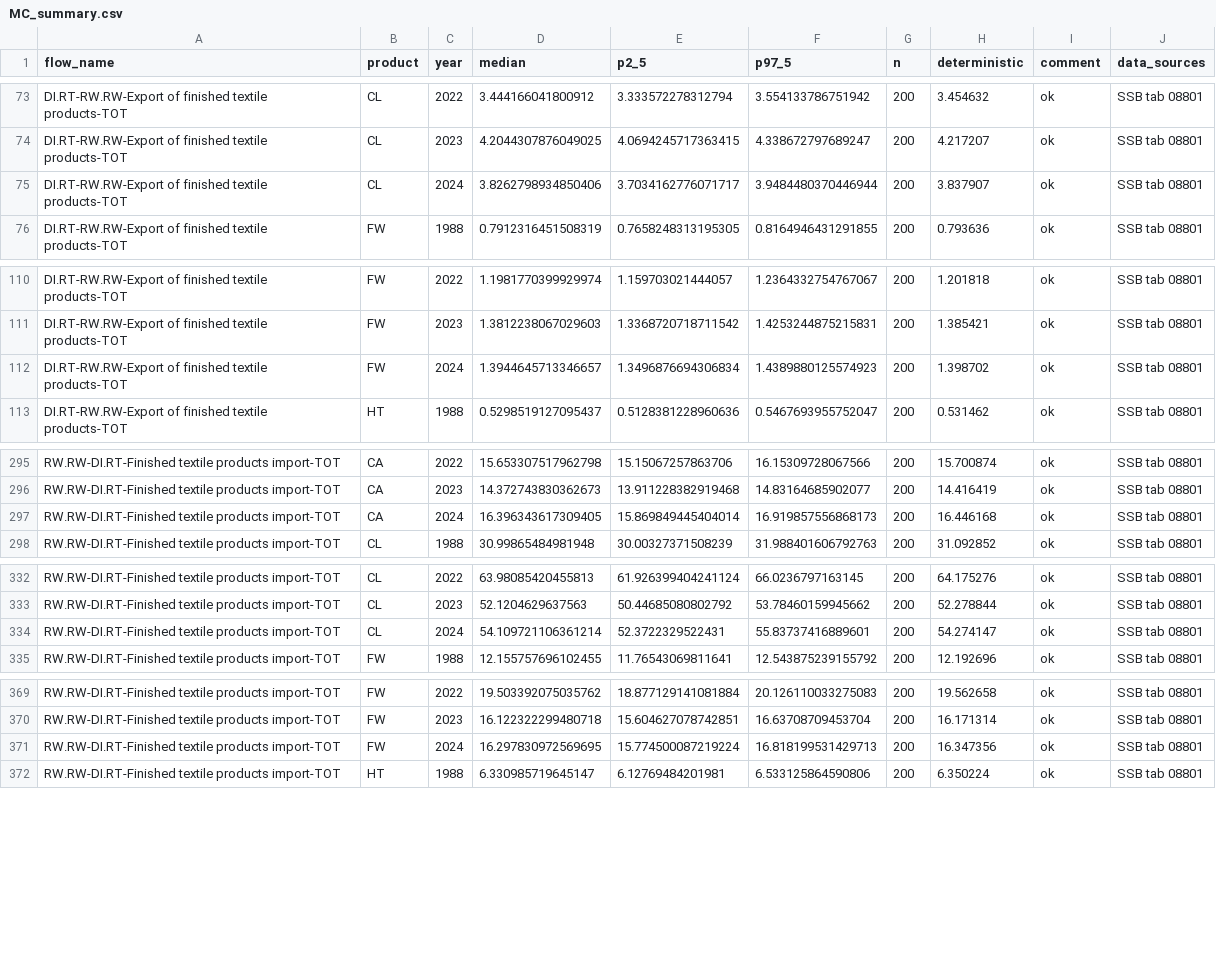
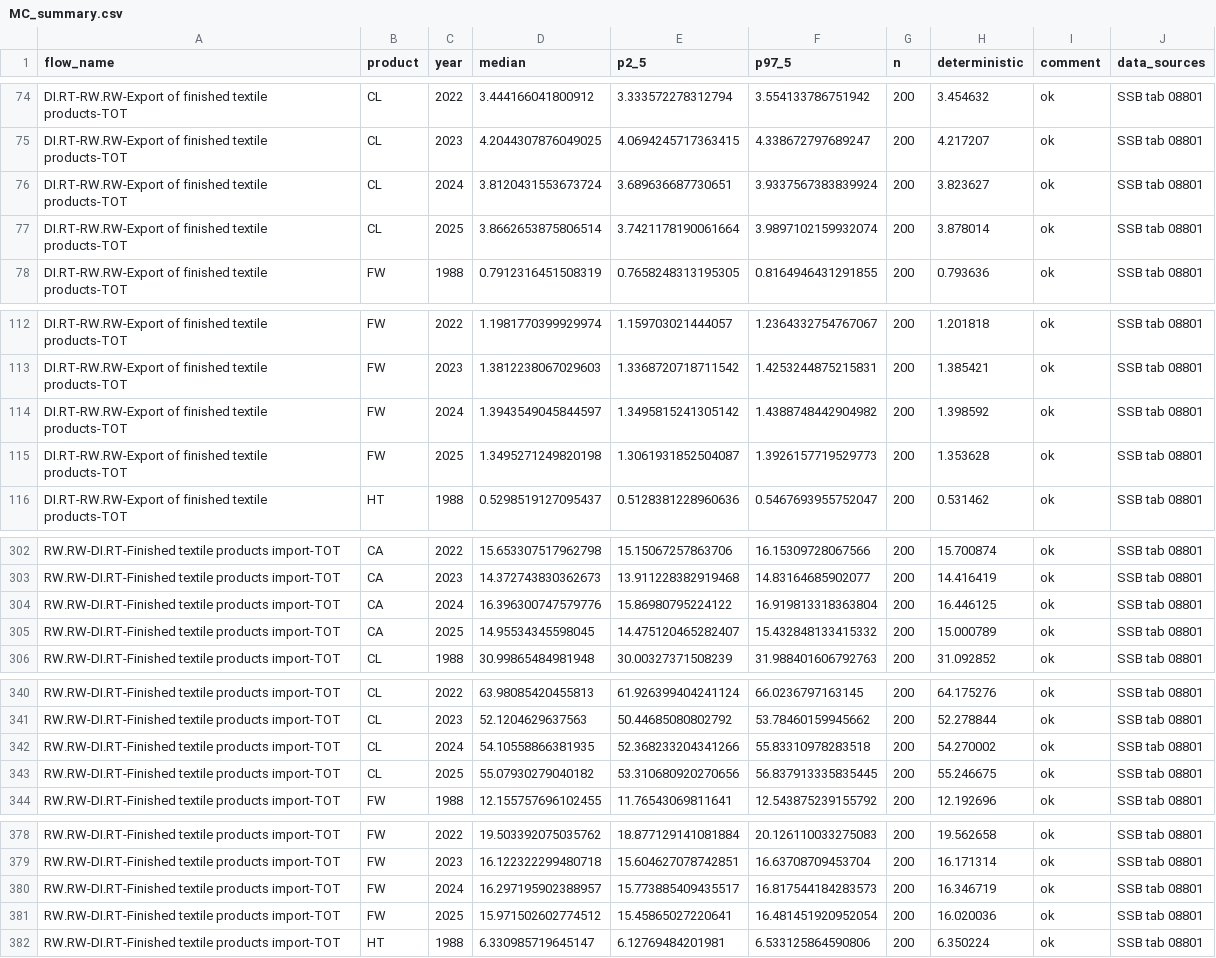
Before and after one commit to aroyne/TekstilMFA, a CSV file: output_files/MC_summary.csv, drawn as a sheet; only a part is shown, gaps mark what is left out; the diff covers the shown part only.

```diff
--- a/output_files/MC_summary.csv
+++ b/output_files/MC_summary.csv
@@ -74,3 +75,4 @@ DI.RT-RW.RW-Export of finished textile products-TOT,CL,2022,3.444166041800912,3.
 DI.RT-RW.RW-Export of finished textile products-TOT,CL,2023,4.2044307876049025,4.0694245717363415,4.338672797689247,200,4.217207,ok,SSB tab 08801
-DI.RT-RW.RW-Export of finished textile products-TOT,CL,2024,3.8262798934850406,3.7034162776071717,3.9484480370446944,200,3.837907,ok,SSB tab 08801
+DI.RT-RW.RW-Export of finished textile products-TOT,CL,2024,3.8120431553673724,3.689636687730651,3.9337567383839924,200,3.823627,ok,SSB tab 08801
+DI.RT-RW.RW-Export of finished textile products-TOT,CL,2025,3.8662653875806514,3.7421178190061664,3.9897102159932074,200,3.878014,ok,SSB tab 08801
 DI.RT-RW.RW-Export of finished textile products-TOT,FW,1988,0.7912316451508319,0.7658248313195305,0.8164946431291855,200,0.793636,ok,SSB tab 08801
@@ -111,3 +113,4 @@ DI.RT-RW.RW-Export of finished textile products-TOT,FW,2022,1.1981770399929974,1
 DI.RT-RW.RW-Export of finished textile products-TOT,FW,2023,1.3812238067029603,1.3368720718711542,1.4253244875215831,200,1.385421,ok,SSB tab 08801
-DI.RT-RW.RW-Export of finished textile products-TOT,FW,2024,1.3944645713346657,1.3496876694306834,1.4389880125574923,200,1.398702,ok,SSB tab 08801
+DI.RT-RW.RW-Export of finished textile products-TOT,FW,2024,1.3943549045844597,1.3495815241305142,1.4388748442904982,200,1.398592,ok,SSB tab 08801
+DI.RT-RW.RW-Export of finished textile products-TOT,FW,2025,1.3495271249820198,1.3061931852504087,1.3926157719529773,200,1.353628,ok,SSB tab 08801
 DI.RT-RW.RW-Export of finished textile products-TOT,HT,1988,0.5298519127095437,0.5128381228960636,0.5467693955752047,200,0.531462,ok,SSB tab 08801
@@ -296,3 +303,4 @@ RW.RW-DI.RT-Finished textile products import-TOT,CA,2022,15.653307517962798,15.1
 RW.RW-DI.RT-Finished textile products import-TOT,CA,2023,14.372743830362673,13.911228382919468,14.83164685902077,200,14.416419,ok,SSB tab 08801
-RW.RW-DI.RT-Finished textile products import-TOT,CA,2024,16.396343617309405,15.869849445404014,16.919857556868173,200,16.446168,ok,SSB tab 08801
+RW.RW-DI.RT-Finished textile products import-TOT,CA,2024,16.396300747579776,15.86980795224122,16.919813318363804,200,16.446125,ok,SSB tab 08801
+RW.RW-DI.RT-Finished textile products import-TOT,CA,2025,14.95534345598045,14.475120465282407,15.432848133415332,200,15.000789,ok,SSB tab 08801
 RW.RW-DI.RT-Finished textile products import-TOT,CL,1988,30.99865484981948,30.00327371508239,31.988401606792763,200,31.092852,ok,SSB tab 08801
@@ -333,3 +341,4 @@ RW.RW-DI.RT-Finished textile products import-TOT,CL,2022,63.98085420455813,61.92
 RW.RW-DI.RT-Finished textile products import-TOT,CL,2023,52.1204629637563,50.44685080802792,53.78460159945662,200,52.278844,ok,SSB tab 08801
-RW.RW-DI.RT-Finished textile products import-TOT,CL,2024,54.109721106361214,52.3722329522431,55.83737416889601,200,54.274147,ok,SSB tab 08801
+RW.RW-DI.RT-Finished textile products import-TOT,CL,2024,54.10558866381935,52.368233204341266,55.83310978283518,200,54.270002,ok,SSB tab 08801
+RW.RW-DI.RT-Finished textile products import-TOT,CL,2025,55.07930279040182,53.310680920270656,56.837913335835445,200,55.246675,ok,SSB tab 08801
 RW.RW-DI.RT-Finished textile products import-TOT,FW,1988,12.155757696102455,11.76543069811641,12.543875239155792,200,12.192696,ok,SSB tab 08801
@@ -370,3 +379,4 @@ RW.RW-DI.RT-Finished textile products import-TOT,FW,2022,19.503392075035762,18.8
 RW.RW-DI.RT-Finished textile products import-TOT,FW,2023,16.122322299480718,15.604627078742851,16.63708709453704,200,16.171314,ok,SSB tab 08801
-RW.RW-DI.RT-Finished textile products import-TOT,FW,2024,16.297830972569695,15.774500087219224,16.818199531429713,200,16.347356,ok,SSB tab 08801
+RW.RW-DI.RT-Finished textile products import-TOT,FW,2024,16.297195902388957,15.773885409435517,16.817544184283573,200,16.346719,ok,SSB tab 08801
+RW.RW-DI.RT-Finished textile products import-TOT,FW,2025,15.971502602774512,15.45865027220641,16.481451920952054,200,16.020036,ok,SSB tab 08801
 RW.RW-DI.RT-Finished textile products import-TOT,HT,1988,6.330985719645147,6.12769484201981,6.533125864590806,200,6.350224,ok,SSB tab 08801
```
Also changed, not shown: 9 added rows and 16 edited cells elsewhere in this file, parameters/time_dependent_parameters.csv, 12 other files.
